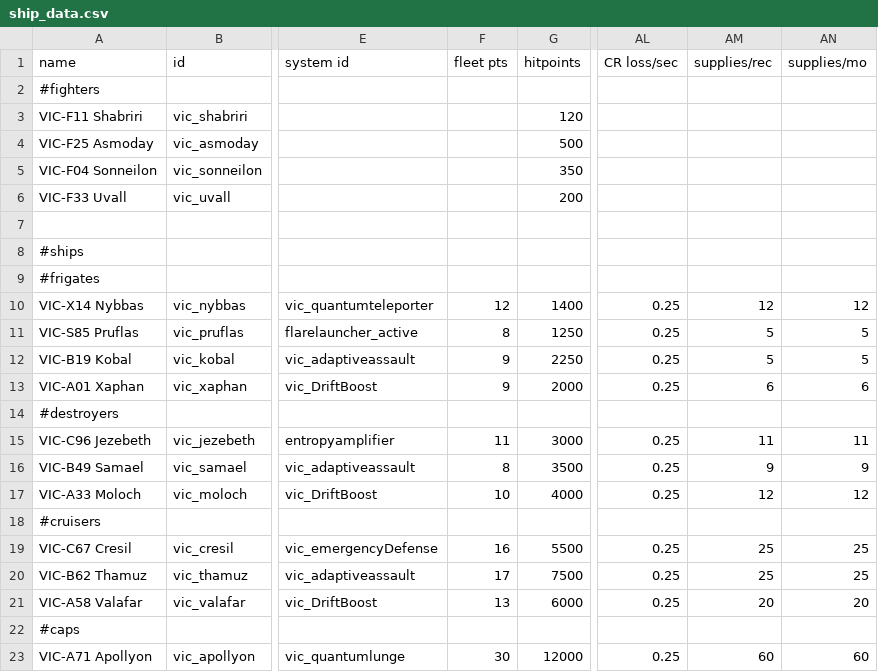
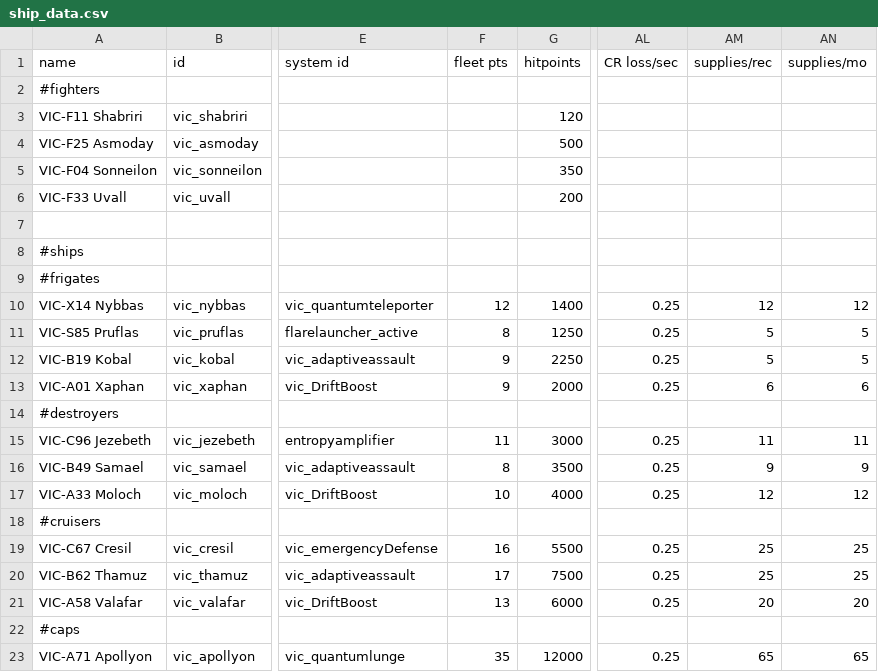
Before and after one commit to AstaratStarsector/VIC, a CSV file: VIC/data/hulls/ship_data.csv, drawn as a sheet; only a part is shown, gaps mark what is left out; the diff names each change by its address in the sheet, - before the commit and + after, or states it on an @@ line.

Commit message:
0.1.9c (increased Apolly's fleet and deployment points)

```diff
--- a/VIC/data/hulls/ship_data.csv
+++ b/VIC/data/hulls/ship_data.csv
-F23 (fleet pts): 30
+F23 (fleet pts): 35
-AM23 (supplies/rec): 60
+AM23 (supplies/rec): 65
-AN23 (supplies/mo): 60
+AN23 (supplies/mo): 65
```
